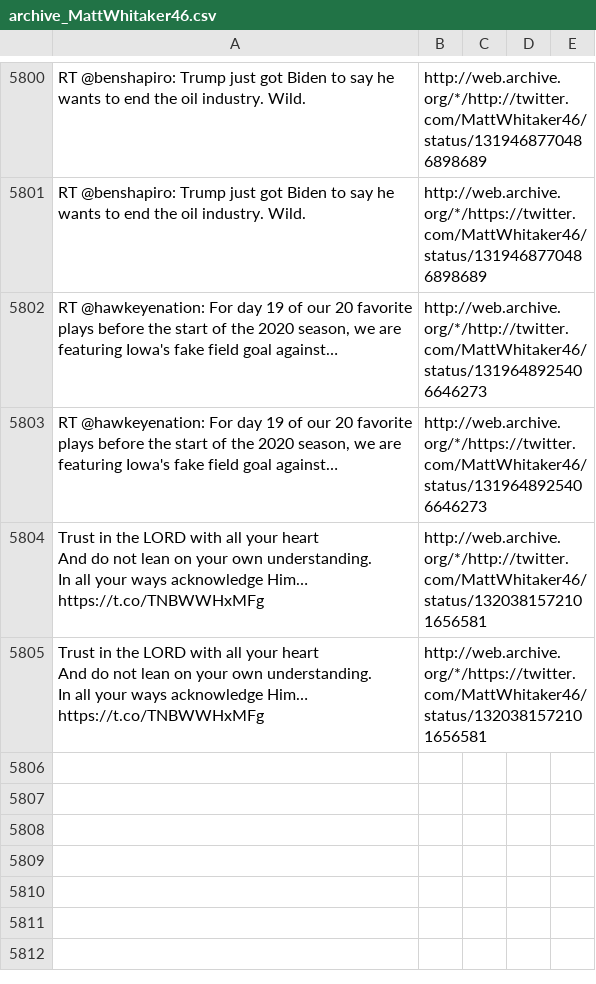
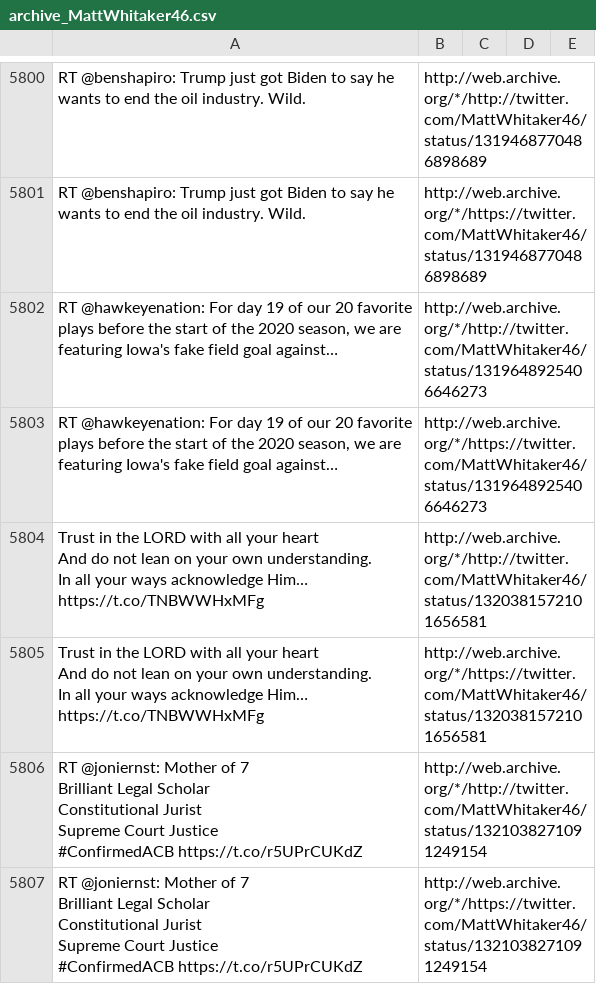
Before and after one commit to patrick-brian-mooney/archive-junta, a CSV file: data/archive_MattWhitaker46.csv, drawn as a sheet; only a part is shown, gaps mark what is left out.

```diff
--- a/data/archive_MattWhitaker46.csv
+++ b/data/archive_MattWhitaker46.csv
@@ -6131 +6131,19 @@ And do not lean on your own understanding.
 In all your ways acknowledge Him… https://t.co/TNBWWHxMFg","http://web.archive.org/*/https://twitter.com/MattWhitaker46/status/1320381572101656581"
+"RT @joniernst: Mother of 7
+
+Brilliant Legal Scholar
+
+Constitutional Jurist
+
+Supreme Court Justice
+
+#ConfirmedACB https://t.co/r5UPrCUKdZ","http://web.archive.org/*/http://twitter.com/MattWhitaker46/status/1321038271091249154"
+"RT @joniernst: Mother of 7
+
+Brilliant Legal Scholar
+
+Constitutional Jurist
+
+Supreme Court Justice
+
+#ConfirmedACB https://t.co/r5UPrCUKdZ","http://web.archive.org/*/https://twitter.com/MattWhitaker46/status/1321038271091249154"
```
Also changed, not shown: data/archive_BetsyDeVosED.csv, data/archive_EPAAWheeler.csv, 20 other files.
